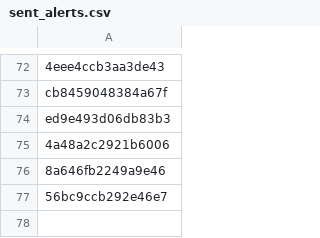
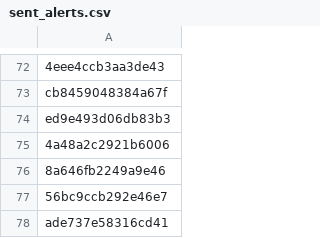
Before and after one commit to PharmakonSpace/IndeedPharma, a CSV file: sent_alerts.csv, drawn as a sheet; only a part is shown, gaps mark what is left out; the diff names each change by its address in the sheet, - before the commit and + after, or states it on an @@ line.

```diff
--- a/sent_alerts.csv
+++ b/sent_alerts.csv
+row 78: ade737e58316cd41
```
Also changed, not shown: 2 other files.
